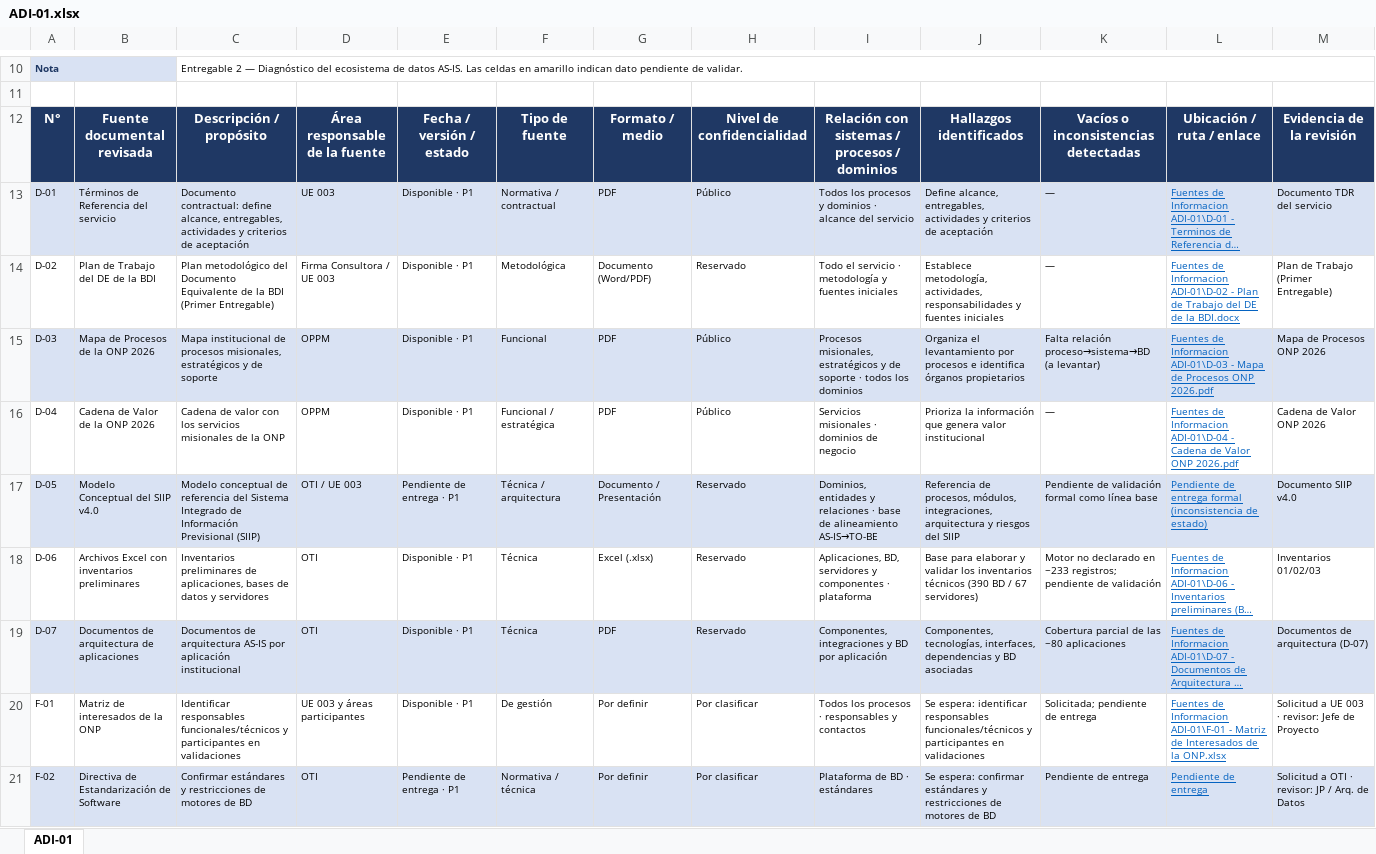
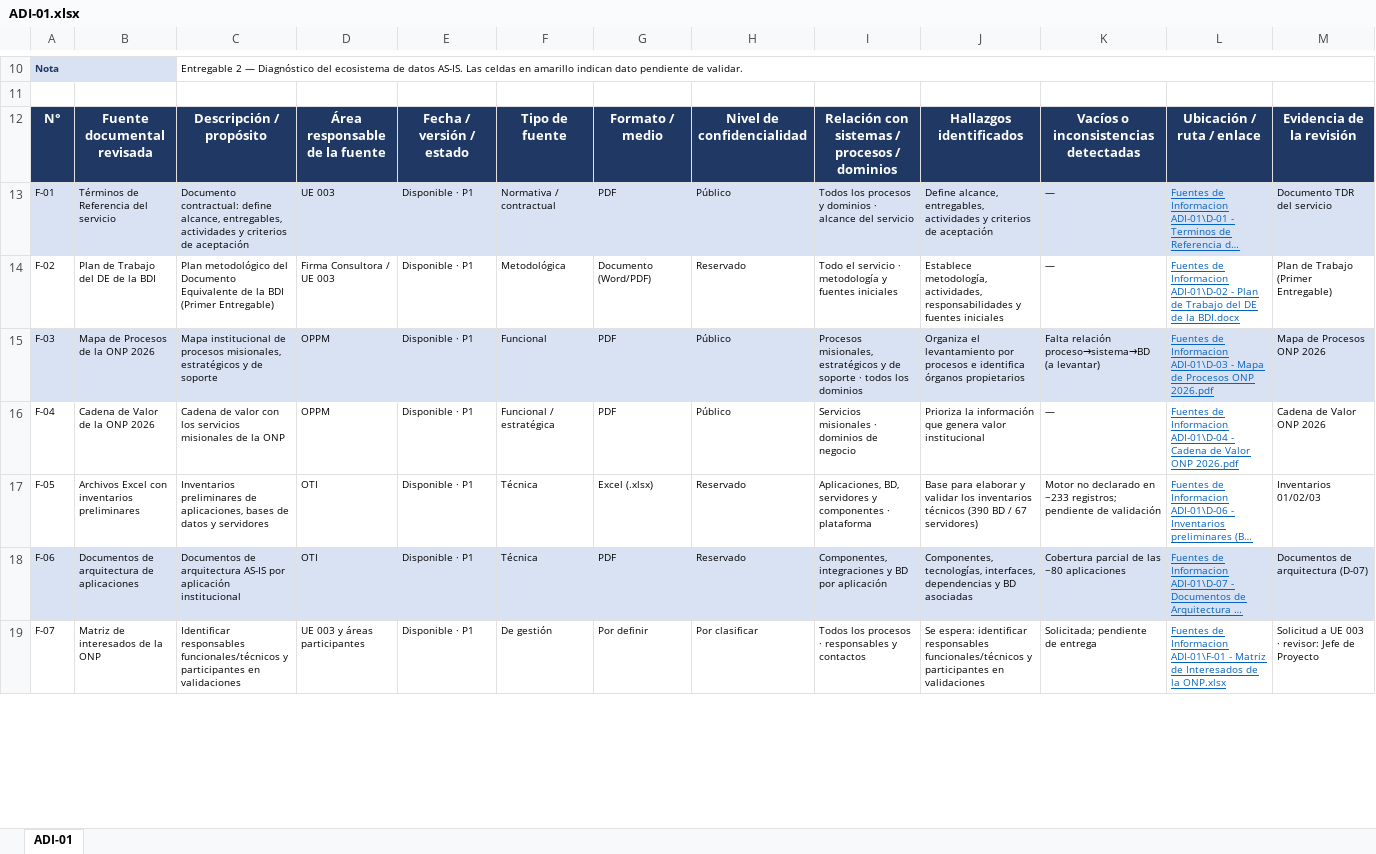
Before and after one commit to bienheladas/bdi_onp, an Excel workbook: client/public/artefactos/ADI-01.xlsx, sheet ADI-01, drawn as a sheet; only a part is shown, gaps mark what is left out; long unchanged cells end in …; values as stored, in another font and other column widths than the file's, no borders; removed rows and columns are numbered as before the commit, all else as after; the diff covers the shown part only; the diff names each change by its address in the sheet, - before the commit and + after, or states it on an @@ line.

```diff
--- a/client/public/artefactos/ADI-01.xlsx (sheet ADI-01)
+++ b/client/public/artefactos/ADI-01.xlsx (sheet ADI-01)
-A13: D-01
+A13: F-01
-A14: D-02
+A14: F-02
-A15: D-03
+A15: F-03
-A16: D-04
+A16: F-04
-row 17: D-05 | Modelo Conceptual del SIIP v4.0 | Modelo conceptual de referencia del Sistema Integrado de Información Previsional (SIIP) | OTI / UE 003 | Pendiente de entrega · P1 | Técnica / arquitectura | Documento / Presentación | Reservado | Dominios, entidades y relaciones · base de alineamiento AS-IS→TO-BE | Referencia de procesos, módulos, integraciones, arquitectura y riesgos del SIIP | Pendiente de validación formal como línea base | Pendiente de entrega formal (inconsistencia de estado) | Documento SIIP v4.0
-A17: D-06
+A17: F-05
-A18: D-07
+A18: F-06
-A19: F-01
+A19: F-07
-row 21: F-02 | Directiva de Estandarización de Software | Confirmar estándares y restricciones de motores de BD | OTI | Pendiente de entrega · P1 | Normativa / técnica | Por definir | Por clasificar | Plataforma de BD · estándares | Se espera: confirmar estándares y restricciones de motores de BD | Pendiente de entrega | Pendiente de entrega | Solicitud a OTI · revisor: JP / Arq. de Datos
```
Also changed, not shown: 7 added rows, 5 removed rows, 180 edited cells and cell formats elsewhere in this sheet, client/public/artefactos/ADI-03.xlsx, client/public/artefactos/ADI-04.xlsx, 13 other files.
